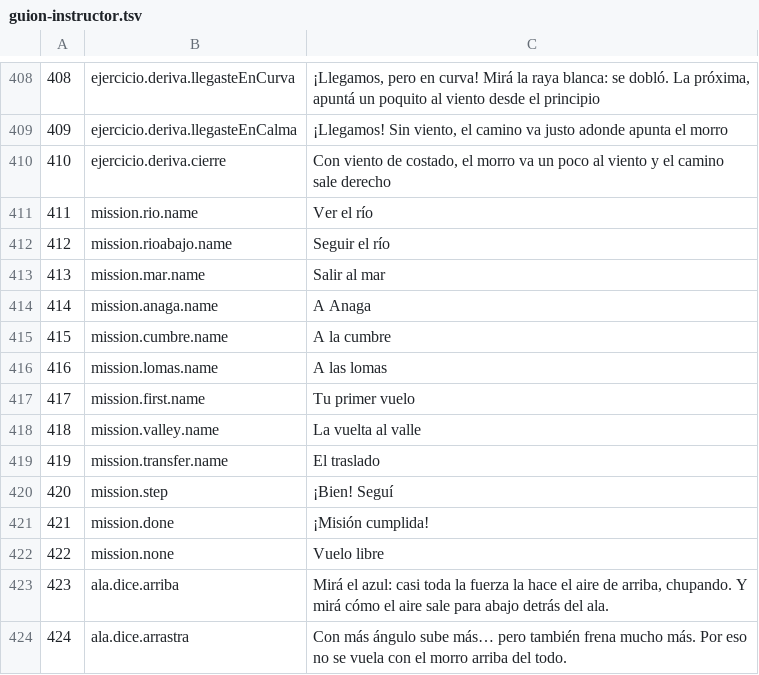
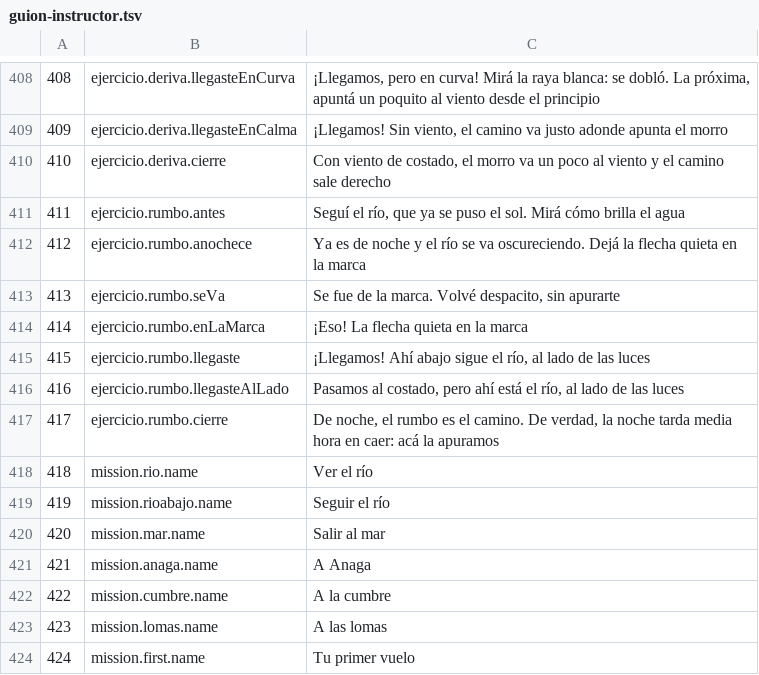
Before and after one commit to OksigeniaSL/oga-veve, a TSV file: docs/voces/guion-instructor.tsv, drawn as a sheet; only a part is shown, gaps mark what is left out; the shorter side is filled out with more unchanged rows; addresses are those after the commit; the diff names each change by its address in the sheet, - before the commit and + after, or states it on an @@ line.

```diff
--- a/docs/voces/guion-instructor.tsv
+++ b/docs/voces/guion-instructor.tsv
+row 411: 411 | ejercicio.rumbo.antes | Seguí el río, que ya se puso el sol. Mirá cómo brilla el agua
+row 412: 412 | ejercicio.rumbo.anochece | Ya es de noche y el río se va oscureciendo. Dejá la flecha quieta en la marca
+row 413: 413 | ejercicio.rumbo.seVa | Se fue de la marca. Volvé despacito, sin apurarte
+row 414: 414 | ejercicio.rumbo.enLaMarca | ¡Eso! La flecha quieta en la marca
+row 415: 415 | ejercicio.rumbo.llegaste | ¡Llegamos! Ahí abajo sigue el río, al lado de las luces
+row 416: 416 | ejercicio.rumbo.llegasteAlLado | Pasamos al costado, pero ahí está el río, al lado de las luces
+row 417: 417 | ejercicio.rumbo.cierre | De noche, el rumbo es el camino. De verdad, la noche tarda media hora en caer: acá la apuramos
@@ column A renumbered from row 418 down @@
```
Also changed, not shown: docs/voces/frases.tsv, 25 other files.
